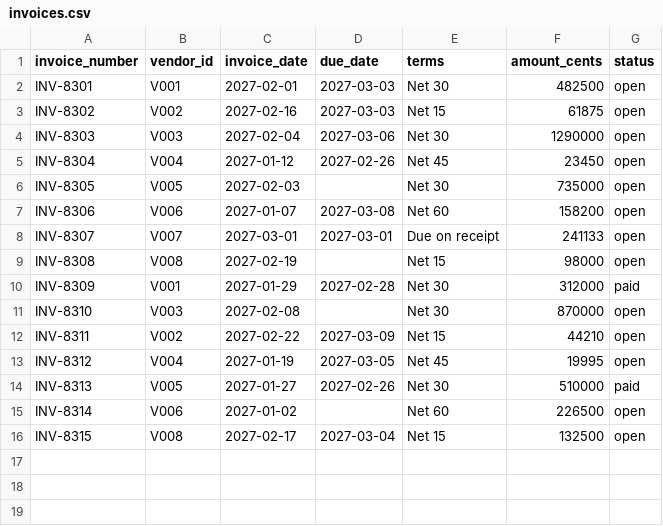
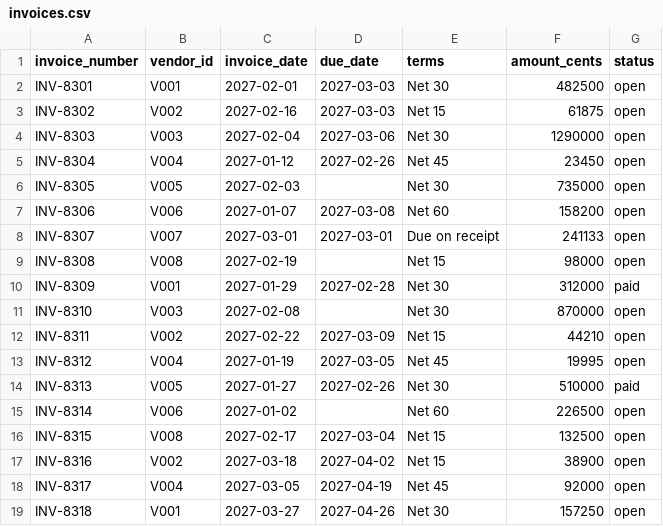
Before and after one commit to panaversity/agentfactory-v2-resources, a CSV file: labs/brightline-lab-ch20/brightline-ap/data/invoices.csv, drawn as a sheet; the diff names each change by its address in the sheet, - before the commit and + after, or states it on an @@ line.

```diff
--- a/labs/brightline-lab-ch20/brightline-ap/data/invoices.csv
+++ b/labs/brightline-lab-ch20/brightline-ap/data/invoices.csv
+row 17: INV-8316 | V002 | 2027-03-18 | 2027-04-02 | Net 15 | 38900 | open
+row 18: INV-8317 | V004 | 2027-03-05 | 2027-04-19 | Net 45 | 92000 | open
+row 19: INV-8318 | V001 | 2027-03-27 | 2027-04-26 | Net 30 | 157250 | open
```
Also changed, not shown: labs/brightline-lab-ch20/brightline-ap/data/purchase-orders.csv, 55 other files.
